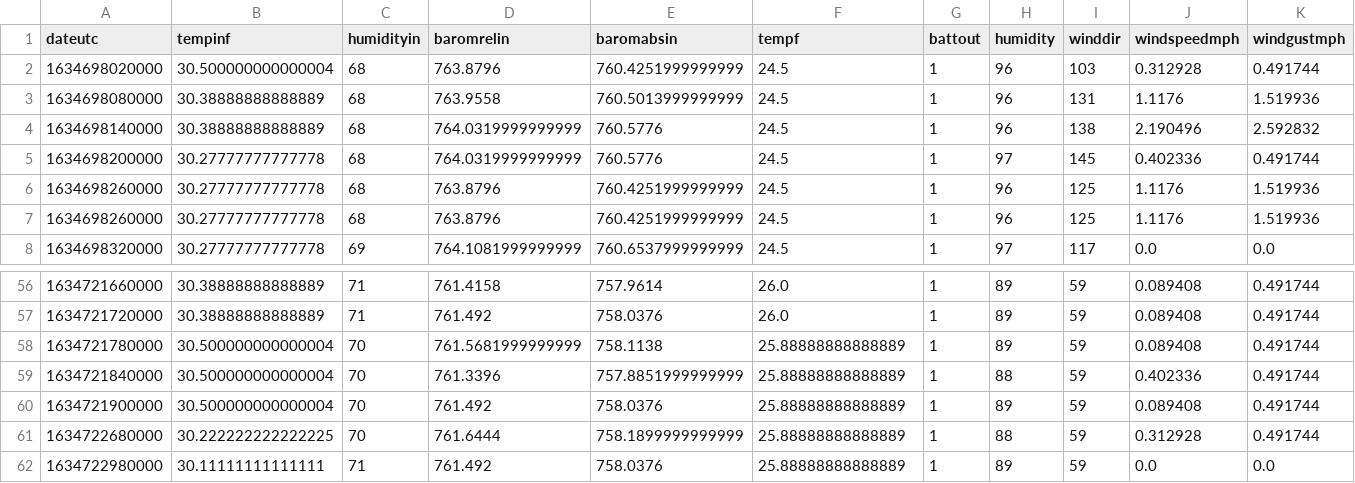
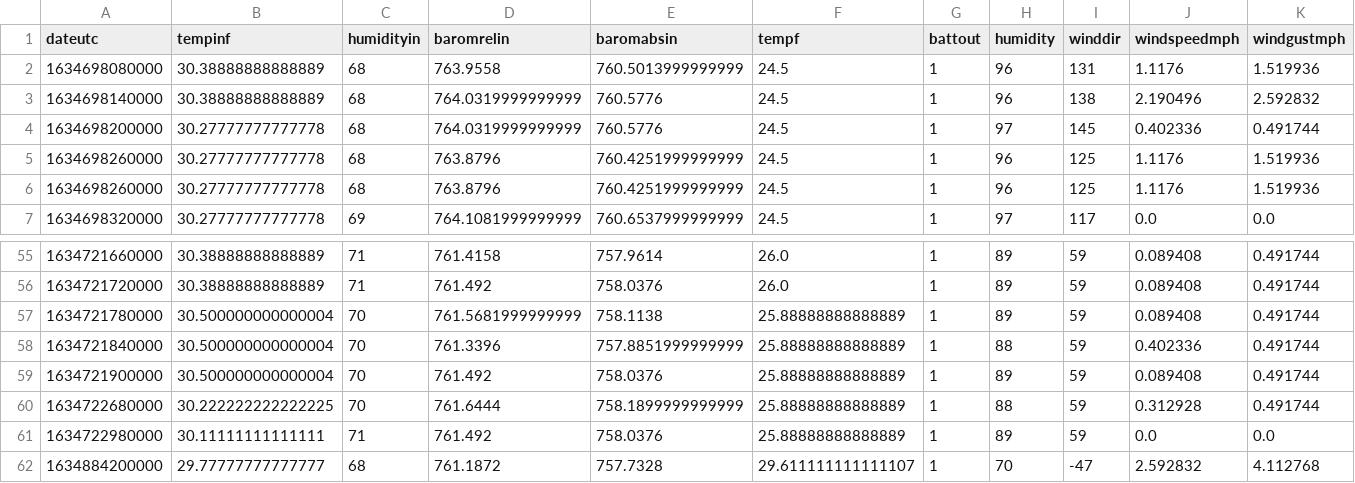
Before and after one commit to IS-310/IS-310, a CSV file: history.csv, drawn as a sheet; only a part is shown, gaps mark what is left out; removed rows and columns are numbered as before the commit, all else as after; rows hold the shown columns only; the diff names each change by its address in the sheet, - before the commit and + after, or states it on an @@ line.

```diff
--- a/history.csv
+++ b/history.csv
-row 2: 1634698020000 | 30.500000000000004 | 68 | 763.8796 | 760.4251999999999 | 24.5 | 1 | 96 | 103 | 0.312928 | 0.491744
+row 62: 1634884200000 | 29.77777777777777 | 68 | 761.1872 | 757.7328 | 29.611111111111107 | 1 | 70 | -47 | 2.592832 | 4.112768
```
Also changed, not shown: logResults.csv, 11 other files.
